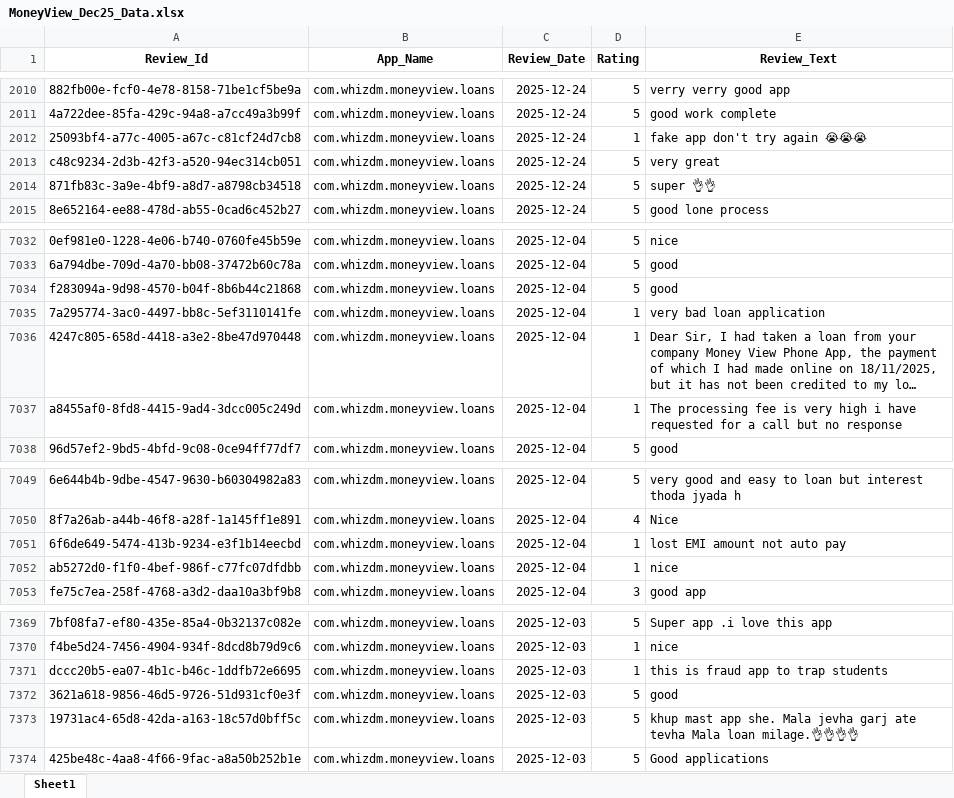
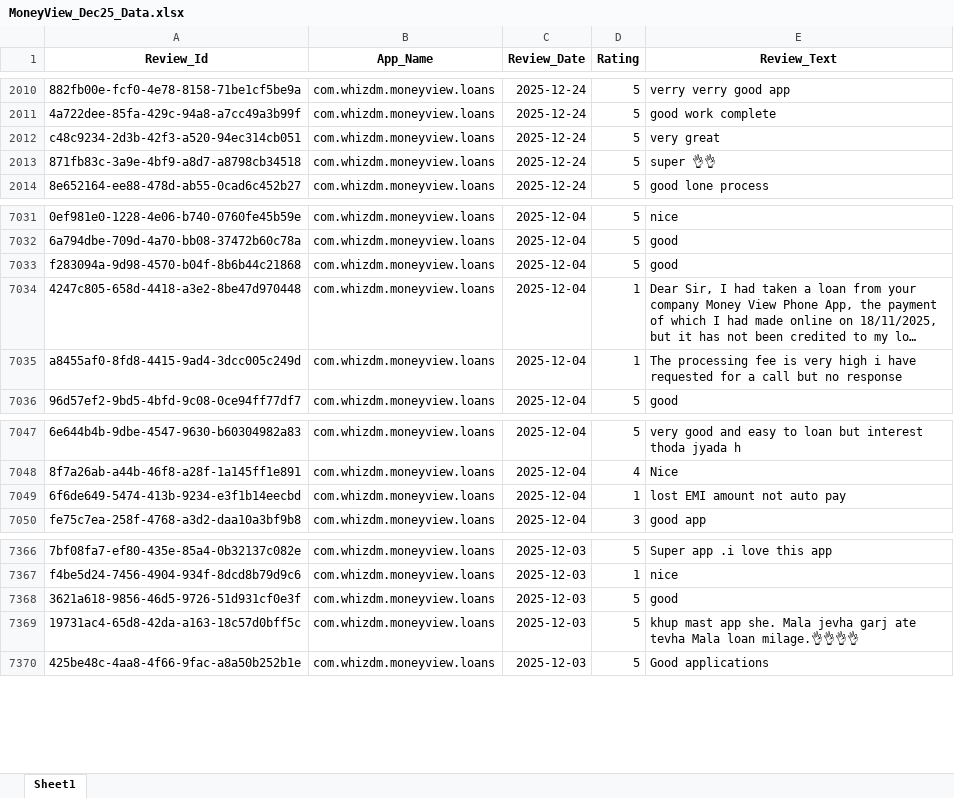
Before and after one commit to vidyasagarmane8/Github-vs-Pycharm, an Excel workbook: MoneyView_Dec25_Data.xlsx, sheet Sheet1, drawn as a sheet; only a part is shown, gaps mark what is left out; long unchanged cells end in …; values as stored, in another font and other column widths than the file's, no borders; the diff names each change by its address in the sheet, - before the commit and + after, or states it on an @@ line.

```diff
--- a/MoneyView_Dec25_Data.xlsx (sheet Sheet1)
+++ b/MoneyView_Dec25_Data.xlsx (sheet Sheet1)
-row 2012: 25093bf4-a77c-4005-a67c-c81cf24d7cb8 | com.whizdm.moneyview.loans | 2025-12-24 | 1 | fake app don't try again 😭😭😭
-row 7035: 7a295774-3ac0-4497-bb8c-5ef3110141fe | com.whizdm.moneyview.loans | 2025-12-04 | 1 | very bad loan application
-row 7052: ab5272d0-f1f0-4bef-986f-c77fc07dfdbb | com.whizdm.moneyview.loans | 2025-12-04 | 1 | nice
-row 7371: dccc20b5-ea07-4b1c-b46c-1ddfb72e6695 | com.whizdm.moneyview.loans | 2025-12-03 | 1 | this is fraud app to trap students
```
